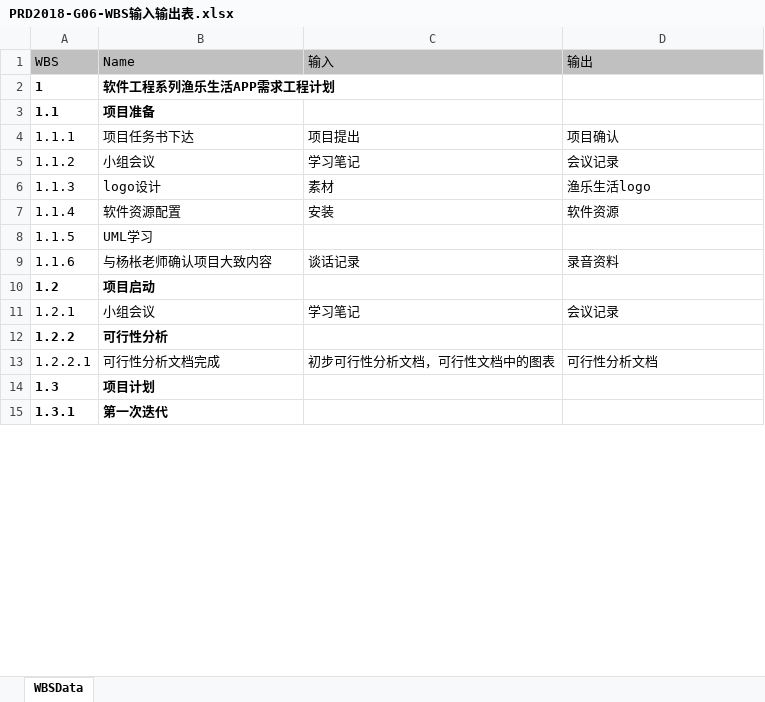
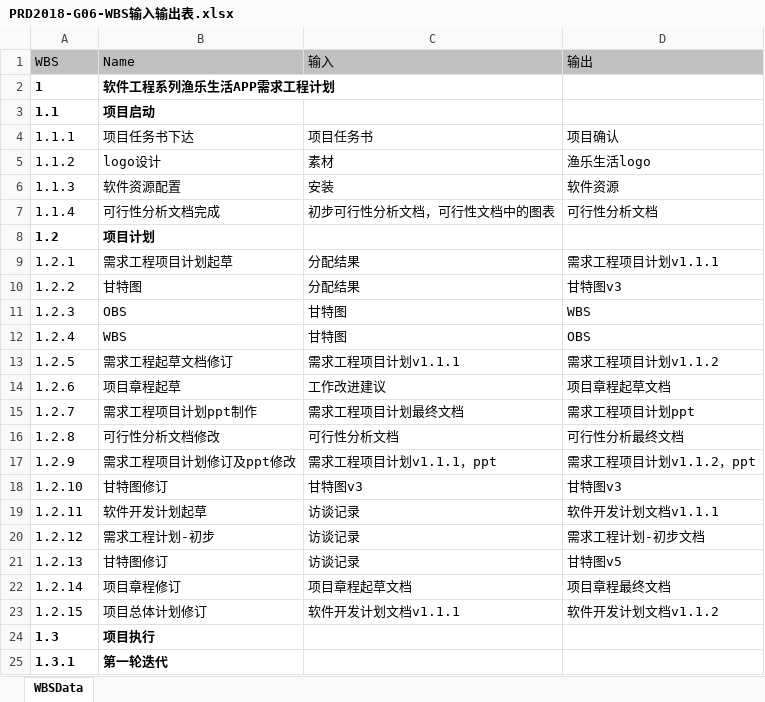
Before and after one commit to Maojiao/PRD, an Excel workbook: 渔乐生活/受控文档/需求工程计划/PRD2018-G06-WBS输入输出表.xlsx, sheet WBSData, drawn as a sheet; only a part is shown; values as stored, in another font and other column widths than the file's, no borders; removed rows and columns are numbered as before the commit, all else as after; the diff covers the shown part only; the diff names each change by its address in the sheet, - before the commit and + after, or states it on an @@ line.

```diff
--- a/渔乐生活/受控文档/需求工程计划/PRD2018-G06-WBS输入输出表.xlsx (sheet WBSData)
+++ b/渔乐生活/受控文档/需求工程计划/PRD2018-G06-WBS输入输出表.xlsx (sheet WBSData)
-B3 (Name): 项目准备
+B3 (Name): 项目启动
-C4 (输入): 项目提出
+C4 (输入): 项目任务书
-row 5: 1.1.2 | 小组会议 | 学习笔记 | 会议记录
-A5 (WBS): 1.1.3
+A5 (WBS): 1.1.2
-A6 (WBS): 1.1.4
+A6 (WBS): 1.1.3
-row 8: 1.1.5 | UML学习
-row 9: 1.1.6 | 与杨枨老师确认项目大致内容 | 谈话记录 | 录音资料
+row 7: 1.1.4 | 可行性分析文档完成 | 初步可行性分析文档，可行性文档中的图表 | 可行性分析文档
-B8 (Name): 项目启动
+B8 (Name): 项目计划
-B9 (Name): 小组会议
+B9 (Name): 需求工程项目计划起草
-C9 (输入): 学习笔记
+C9 (输入): 分配结果
-D9 (输出): 会议记录
+D9 (输出): 需求工程项目计划v1.1.1
-A10:B10 bold: on
+A10:B10 bold: off
-B10 (Name): 可行性分析
+B10 (Name): 甘特图
-C10 (输入): (empty)
+C10 (输入): 分配结果
-D10 (输出): (empty)
+D10 (输出): 甘特图v3
-row 13: 1.2.2.1 | 可行性分析文档完成 | 初步可行性分析文档，可行性文档中的图表 | 可行性分析文档
+row 11: 1.2.3 | OBS | 甘特图 | WBS
+row 12: 1.2.4 | WBS | 甘特图 | OBS
+row 13: 1.2.5 | 需求工程起草文档修订 | 需求工程项目计划v1.1.1 | 需求工程项目计划v1.1.2
+row 14: 1.2.6 | 项目章程起草 | 工作改进建议 | 项目章程起草文档
+row 15: 1.2.7 | 需求工程项目计划ppt制作 | 需求工程项目计划最终文档 | 需求工程项目计划ppt
+row 16: 1.2.8 | 可行性分析文档修改 | 可行性分析文档 | 可行性分析最终文档
+row 17: 1.2.9 | 需求工程项目计划修订及ppt修改 | 需求工程项目计划v1.1.1，ppt | 需求工程项目计划v1.1.2，ppt
+row 18: 1.2.10 | 甘特图修订 | 甘特图v3 | 甘特图v3
+row 19: 1.2.11 | 软件开发计划起草 | 访谈记录 | 软件开发计划文档v1.1.1
+row 20: 1.2.12 | 需求工程计划-初步 | 访谈记录 | 需求工程计划-初步文档
+row 21: 1.2.13 | 甘特图修订 | 访谈记录 | 甘特图v5
+row 22: 1.2.14 | 项目章程修订 | 项目章程起草文档 | 项目章程最终文档
+row 23: 1.2.15 | 项目总体计划修订 | 软件开发计划文档v1.1.1 | 软件开发计划文档v1.1.2
-B24 (Name): 项目计划
+B24 (Name): 项目执行
-B25 (Name): 第一次迭代
+B25 (Name): 第一轮迭代
```
Also changed, not shown: 46 added rows, 42 removed rows and 60 edited cells elsewhere in this sheet, 2 other files.
